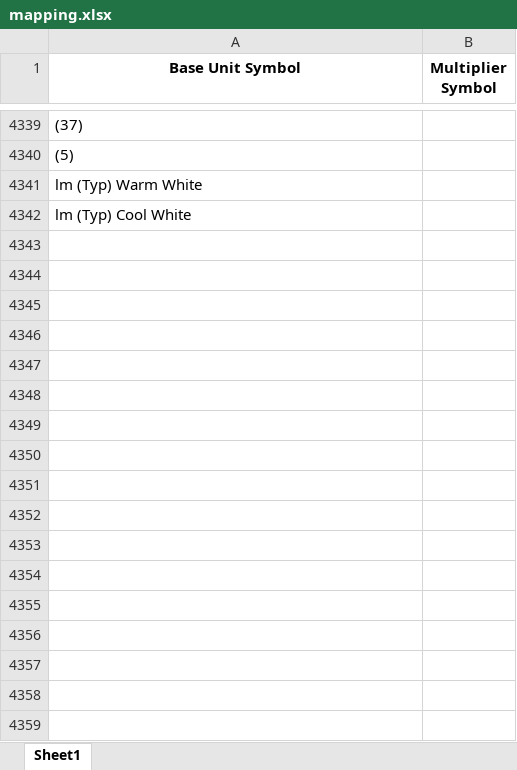
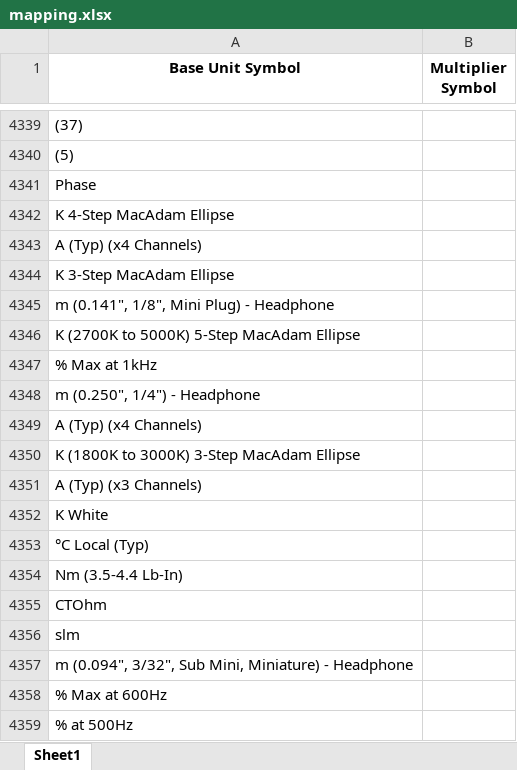
Before and after one commit to Hima9791/map, an Excel workbook: mapping.xlsx, sheet Sheet1, drawn as a sheet; only a part is shown, gaps mark what is left out; values as stored, in another font and other column widths than the file's, no borders; the diff covers the shown part only; the diff names each change by its address in the sheet, - before the commit and + after, or states it on an @@ line.

Commit message:
Add files via upload

```diff
--- a/mapping.xlsx (sheet Sheet1)
+++ b/mapping.xlsx (sheet Sheet1)
-A4341 (Base Unit Symbol): lm (Typ) Warm White
+A4341 (Base Unit Symbol): Phase
-A4342 (Base Unit Symbol): lm (Typ) Cool White
+A4342 (Base Unit Symbol): K 4-Step MacAdam Ellipse
+row 4343: A (Typ) (x4 Channels)
+row 4344: K 3-Step MacAdam Ellipse
+row 4345: m (0.141", 1/8", Mini Plug) - Headphone
+row 4346: K (2700K to 5000K) 5-Step MacAdam Ellipse
+row 4347: % Max at 1kHz
+row 4348: m (0.250", 1/4") - Headphone
+row 4349: A (Typ) (x4 Channels)
+row 4350: K (1800K to 3000K) 3-Step MacAdam Ellipse
+row 4351: A (Typ) (x3 Channels)
+row 4352: K White
+row 4353: °C Local (Typ)
+row 4354: Nm (3.5-4.4 Lb-In)
+row 4355: CTOhm
+row 4356: slm
+row 4357: m (0.094", 3/32", Sub Mini, Miniature) - Headphone
+row 4358: % Max at 600Hz
+row 4359: % at 500Hz
```
Also changed, not shown: 128 added rows elsewhere in this sheet.
